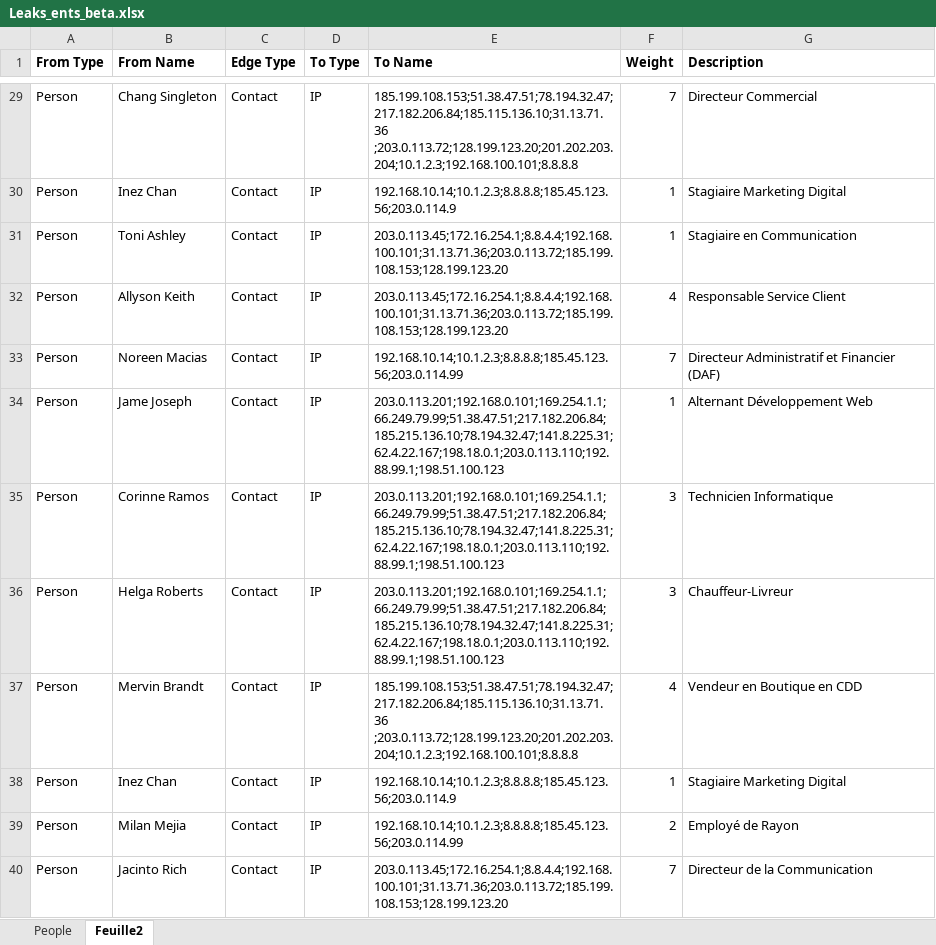
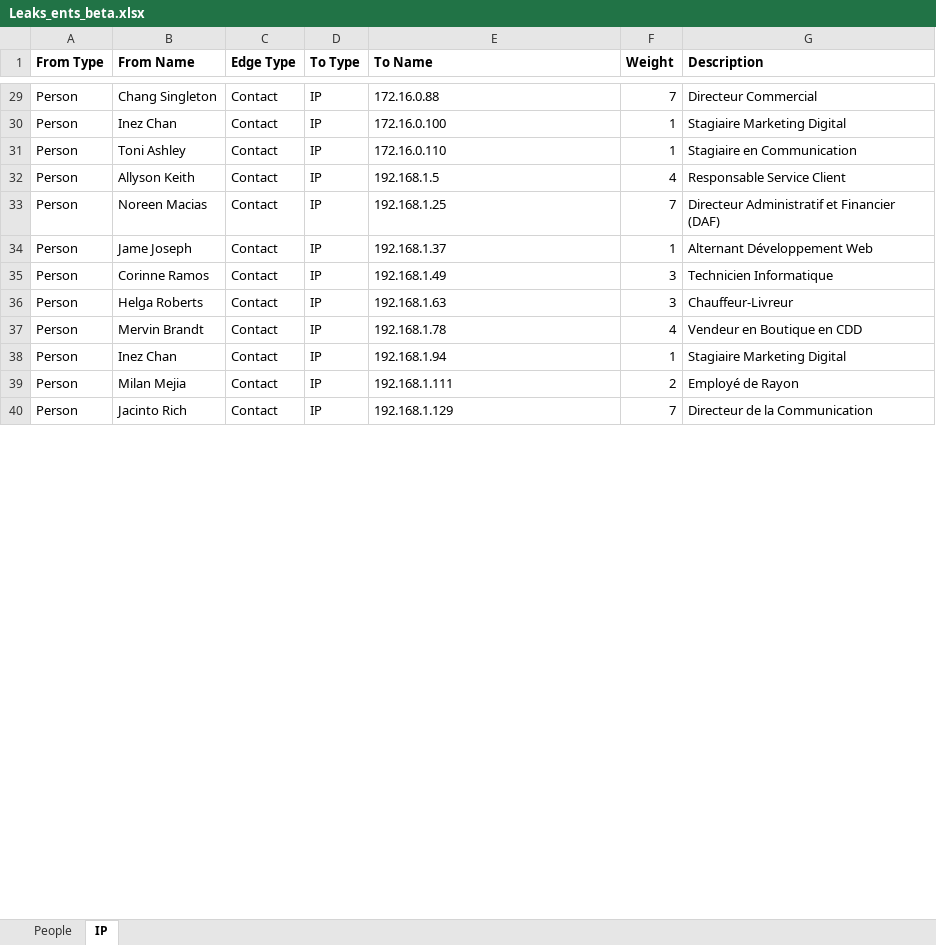
Before and after one commit to lasall221/SAS-Beta, an Excel workbook: Leaks_ents_beta.xlsx, sheet IP, drawn as a sheet; only a part is shown, gaps mark what is left out; values as stored, in another font and other column widths than the file's, no borders; the diff covers the shown part only; the diff names each change by its address in the sheet, - before the commit and + after, or states it on an @@ line.

```diff
--- a/Leaks_ents_beta.xlsx (sheet IP)
+++ b/Leaks_ents_beta.xlsx (sheet IP)
-sheet tab: Feuille2
+sheet tab: IP
-E29 (To Name): 185.199.108.153;51.38.47.51;78.194.32.47;217.182.206.84;185.115.136.10;31.13.71.36 ;203.0.113.72;128.199.123.20;201.202.203.204;10.1.2.3;192.168.100.101;8.8.8.8
+E29 (To Name): 172.16.0.88
-E30 (To Name): 192.168.10.14;10.1.2.3;8.8.8.8;185.45.123.56;203.0.114.9
+E30 (To Name): 172.16.0.100
-E31 (To Name): 203.0.113.45;172.16.254.1;8.8.4.4;192.168.100.101;31.13.71.36;203.0.113.72;185.199.108.153;128.199.123.20
+E31 (To Name): 172.16.0.110
-E32 (To Name): 203.0.113.45;172.16.254.1;8.8.4.4;192.168.100.101;31.13.71.36;203.0.113.72;185.199.108.153;128.199.123.20
+E32 (To Name): 192.168.1.5
-E33 (To Name): 192.168.10.14;10.1.2.3;8.8.8.8;185.45.123.56;203.0.114.99
+E33 (To Name): 192.168.1.25
-E34 (To Name): 203.0.113.201;192.168.0.101;169.254.1.1;66.249.79.99;51.38.47.51;217.182.206.84;185.215.136.10;78.194.32.47;141.8.225.31;62.4.22.167;198.18.0.1;203.0.113.110;192.88.99.1;198.51.100.123
+E34 (To Name): 192.168.1.37
-E35 (To Name): 203.0.113.201;192.168.0.101;169.254.1.1;66.249.79.99;51.38.47.51;217.182.206.84;185.215.136.10;78.194.32.47;141.8.225.31;62.4.22.167;198.18.0.1;203.0.113.110;192.88.99.1;198.51.100.123
+E35 (To Name): 192.168.1.49
-E36 (To Name): 203.0.113.201;192.168.0.101;169.254.1.1;66.249.79.99;51.38.47.51;217.182.206.84;185.215.136.10;78.194.32.47;141.8.225.31;62.4.22.167;198.18.0.1;203.0.113.110;192.88.99.1;198.51.100.123
+E36 (To Name): 192.168.1.63
-E37 (To Name): 185.199.108.153;51.38.47.51;78.194.32.47;217.182.206.84;185.115.136.10;31.13.71.36 ;203.0.113.72;128.199.123.20;201.202.203.204;10.1.2.3;192.168.100.101;8.8.8.8
+E37 (To Name): 192.168.1.78
-E38 (To Name): 192.168.10.14;10.1.2.3;8.8.8.8;185.45.123.56;203.0.114.9
+E38 (To Name): 192.168.1.94
-E39 (To Name): 192.168.10.14;10.1.2.3;8.8.8.8;185.45.123.56;203.0.114.99
+E39 (To Name): 192.168.1.111
-E40 (To Name): 203.0.113.45;172.16.254.1;8.8.4.4;192.168.100.101;31.13.71.36;203.0.113.72;185.199.108.153;128.199.123.20
+E40 (To Name): 192.168.1.129
```
Also changed, not shown: 39 edited cells elsewhere in this sheet, sheet People.
